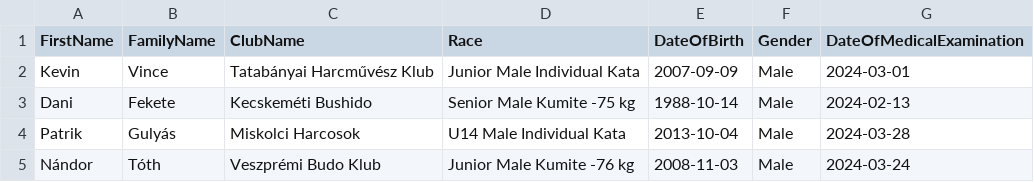
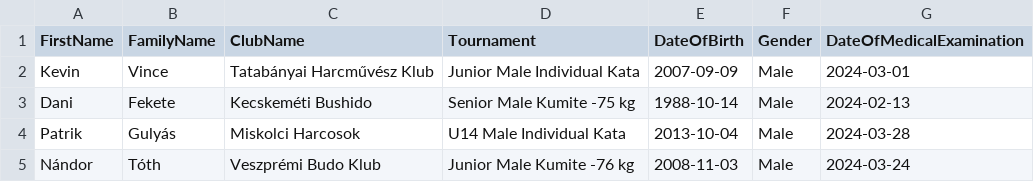
Before and after one commit to SusztaS/MyWebSharperAppSPA01, a CSV file: competitors.csv, drawn as a sheet; only a part is shown.

```diff
--- a/competitors.csv
+++ b/competitors.csv
@@ -1,2 +1,2 @@
-FirstName,FamilyName,ClubName,Race,DateOfBirth,Gender,DateOfMedicalExamination
+FirstName,FamilyName,ClubName,Tournament,DateOfBirth,Gender,DateOfMedicalExamination
 Kevin,Vince,Tatabányai Harcművész Klub,Junior Male Individual Kata,2007-09-09,Male,2024-03-01
```
Also changed, not shown: 6 other files.
